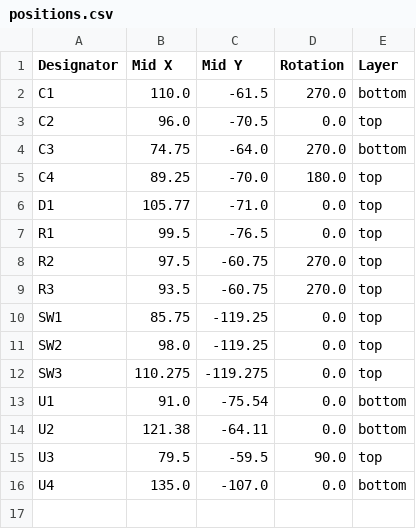
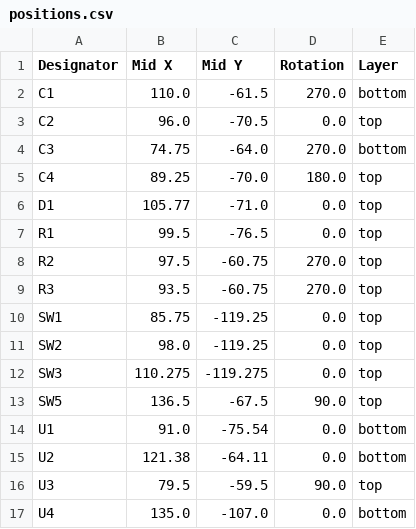
Before and after one commit to AndrewJ-25/fallout_badge, a CSV file: production/positions.csv, drawn as a sheet.

```diff
--- a/production/positions.csv
+++ b/production/positions.csv
@@ -12,2 +12,3 @@ SW2,98.0,-119.25,0.0,top
 SW3,110.275,-119.275,0.0,top
+SW5,136.5,-67.5,90.0,top
 U1,91.0,-75.54,0.0,bottom
```
Also changed, not shown: bom.csv, 18 other files.
